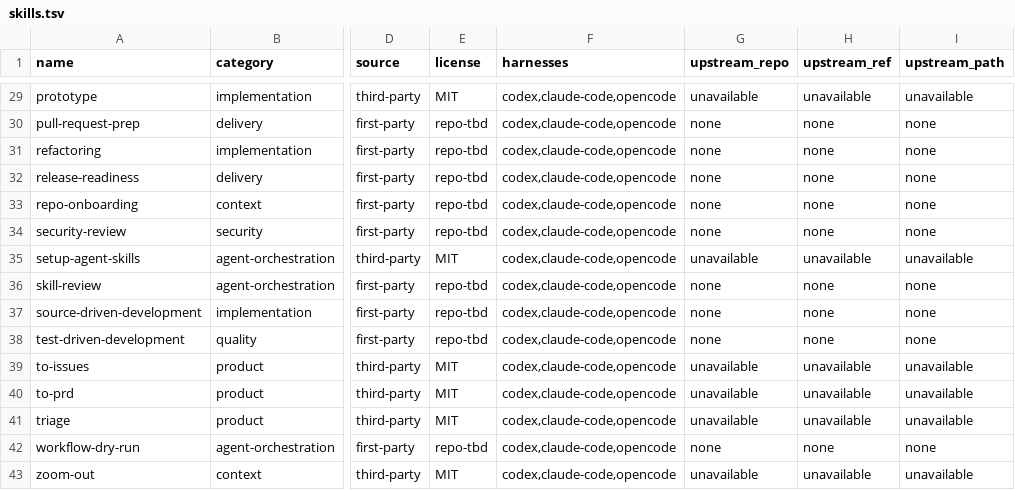
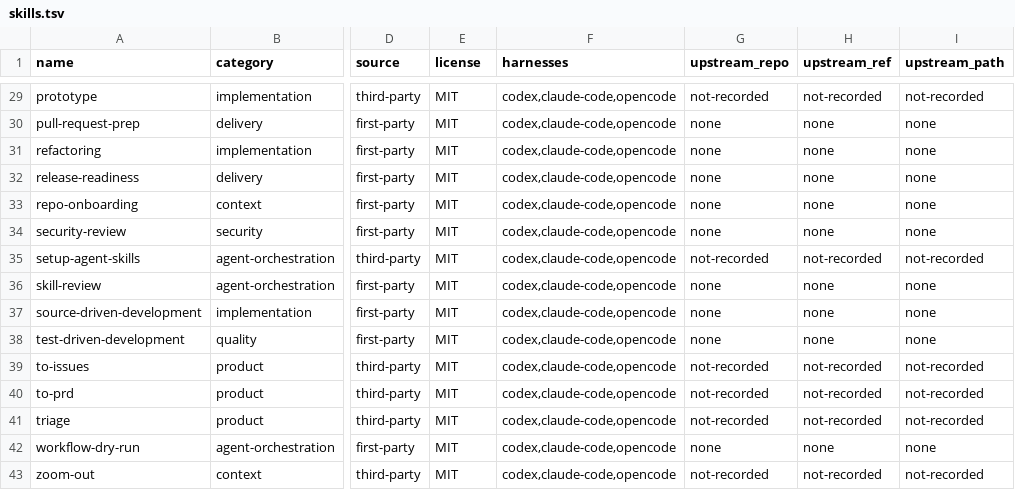
Before and after one commit to BrasSqrl/skill_repository, a TSV file: catalog/skills.tsv, drawn as a sheet; only a part is shown, gaps mark what is left out; the diff covers the shown part only; the diff names each change by its address in the sheet, - before the commit and + after, or states it on an @@ line.

```diff
--- a/catalog/skills.tsv
+++ b/catalog/skills.tsv
-G29 (upstream_repo): unavailable
+G29 (upstream_repo): not-recorded
-H29 (upstream_ref): unavailable
+H29 (upstream_ref): not-recorded
-I29 (upstream_path): unavailable
+I29 (upstream_path): not-recorded
-E30:E34 (license): repo-tbd
+E30:E34 (license): MIT
-G35 (upstream_repo): unavailable
+G35 (upstream_repo): not-recorded
-H35 (upstream_ref): unavailable
+H35 (upstream_ref): not-recorded
-I35 (upstream_path): unavailable
+I35 (upstream_path): not-recorded
-E36:E38 (license): repo-tbd
+E36:E38 (license): MIT
-G39:G41 (upstream_repo): unavailable
+G39:G41 (upstream_repo): not-recorded
-H39:H41 (upstream_ref): unavailable
+H39:H41 (upstream_ref): not-recorded
-I39:I41 (upstream_path): unavailable
+I39:I41 (upstream_path): not-recorded
-E42 (license): repo-tbd
+E42 (license): MIT
-G43 (upstream_repo): unavailable
+G43 (upstream_repo): not-recorded
-H43 (upstream_ref): unavailable
+H43 (upstream_ref): not-recorded
-I43 (upstream_path): unavailable
+I43 (upstream_path): not-recorded
```
Also changed, not shown: 39 edited cells elsewhere in this file, 46 other files.
